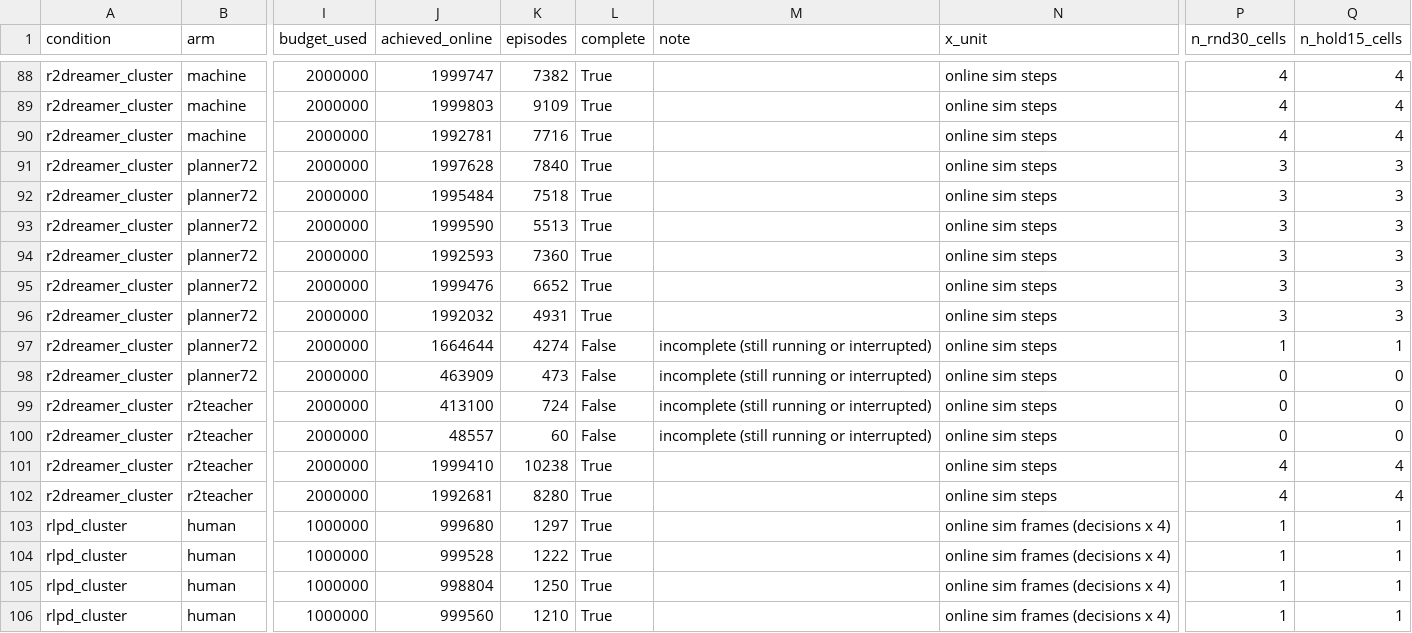
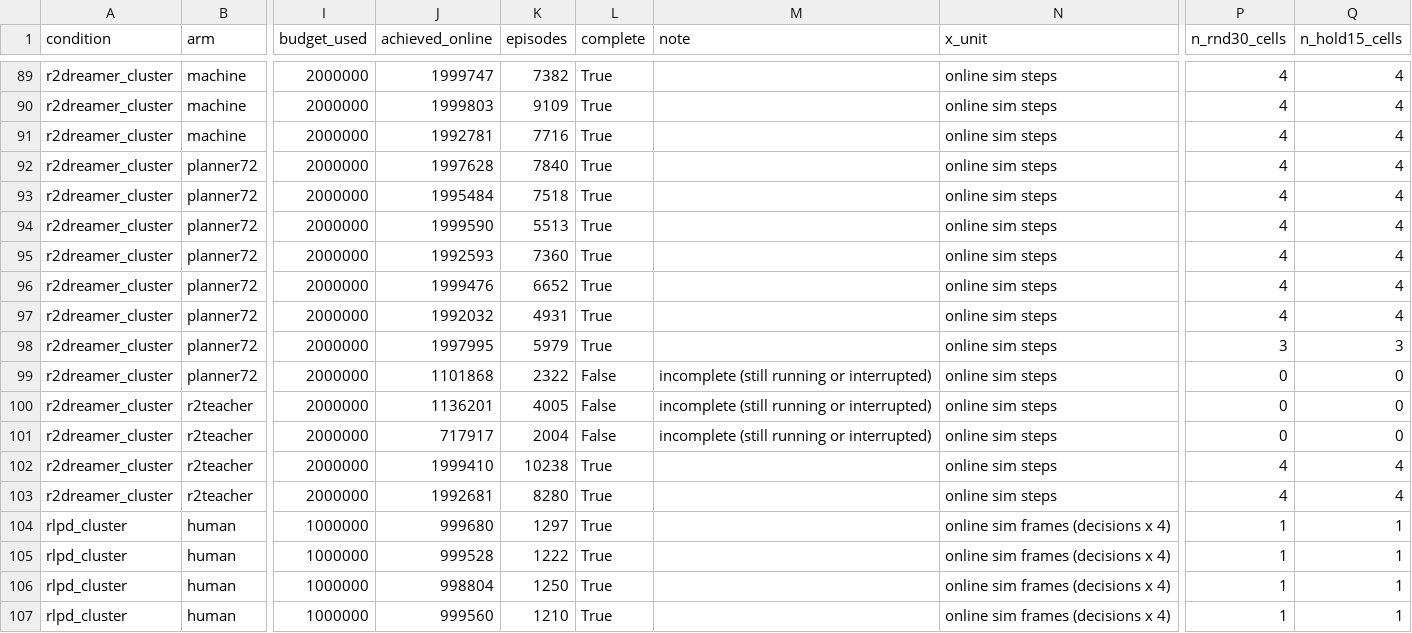
Before and after one commit to dirkmcpherson/genesis_pickaplace, a CSV file: paper/figures/px_phase_2026-09-14/px_run_census.csv, drawn as a sheet; only a part is shown, gaps mark what is left out; addresses are those after the commit; the diff covers the shown part only; the diff names each change by its address in the sheet, - before the commit and + after, or states it on an @@ line.

```diff
--- a/paper/figures/px_phase_2026-09-14/px_run_census.csv
+++ b/paper/figures/px_phase_2026-09-14/px_run_census.csv
-P92:P97 (n_rnd30_cells): 3
+P92:P97 (n_rnd30_cells): 4
-Q92:Q97 (n_hold15_cells): 3
+Q92:Q97 (n_hold15_cells): 4
-J98 (achieved_online): 1664644
+J98 (achieved_online): 1997995
-K98 (episodes): 4274
+K98 (episodes): 5979
-L98 (complete): False
+L98 (complete): True
-M98 (note): incomplete (still running or interrupted)
+M98 (note): (empty)
-P98 (n_rnd30_cells): 1
+P98 (n_rnd30_cells): 3
-Q98 (n_hold15_cells): 1
+Q98 (n_hold15_cells): 3
-J99 (achieved_online): 463909
+J99 (achieved_online): 1101868
-K99 (episodes): 473
+K99 (episodes): 2322
-J100 (achieved_online): 413100
+J100 (achieved_online): 1136201
-K100 (episodes): 724
+K100 (episodes): 4005
-J101 (achieved_online): 48557
+J101 (achieved_online): 717917
-K101 (episodes): 60
+K101 (episodes): 2004
```
Also changed, not shown: 2 added rows and 43 edited cells elsewhere in this file, paper/figures/px_phase_2026-09-14/px_learning_curves.csv, paper/figures/px_phase_2026-09-14/px_results_4x4_per_seed.csv, 30 other files.
